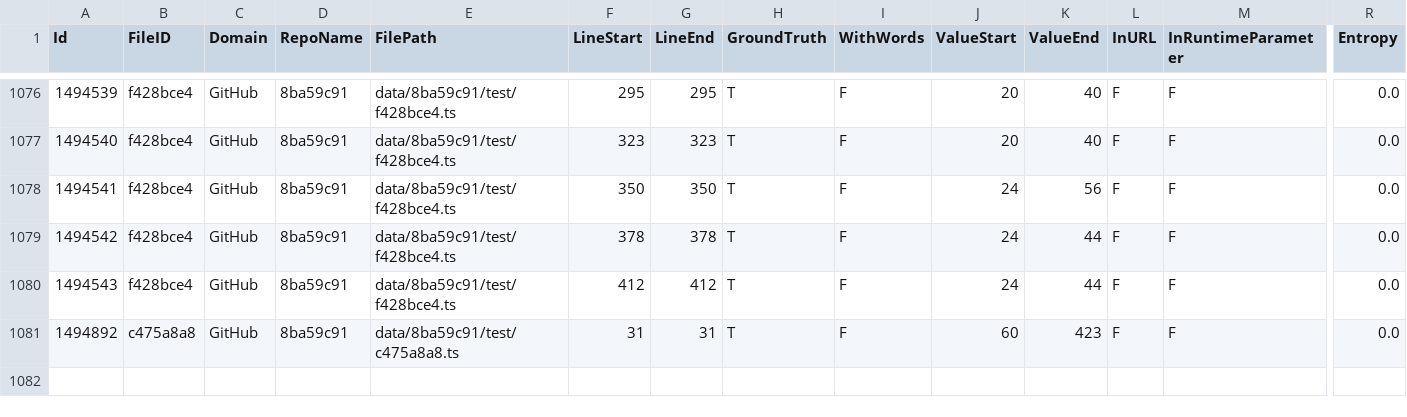
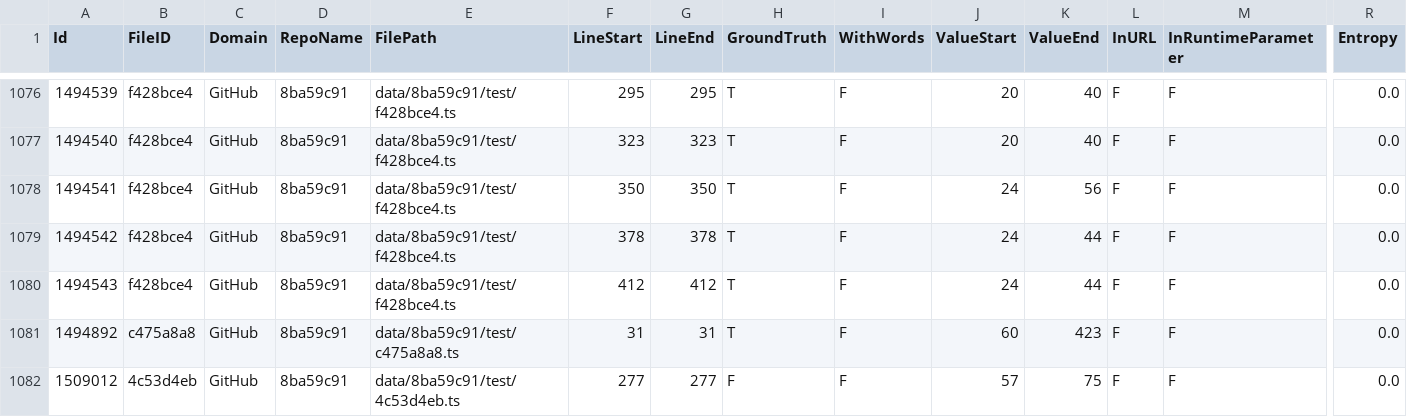
Before and after one commit to Samsung/CredData, a CSV file: meta/8ba59c91.csv, drawn as a sheet; only a part is shown, gaps mark what is left out; rows hold the shown columns only; the diff names each change by its address in the sheet, - before the commit and + after, or states it on an @@ line.

```diff
--- a/meta/8ba59c91.csv
+++ b/meta/8ba59c91.csv
+row 1082: 1509012 | 4c53d4eb | GitHub | 8ba59c91 | data/8ba59c91/test/4c53d4eb.ts | 277 | 277 | F | F | 57 | 75 | F | F | 0.0
```
Also changed, not shown: meta/4a099ada.csv, meta/71455799.csv, 5 other files.
